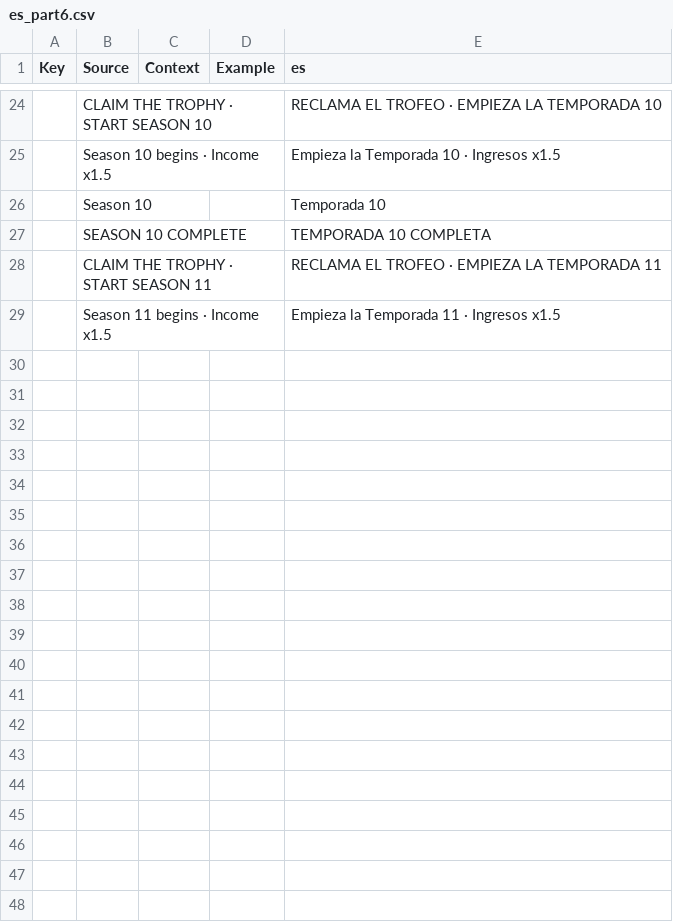
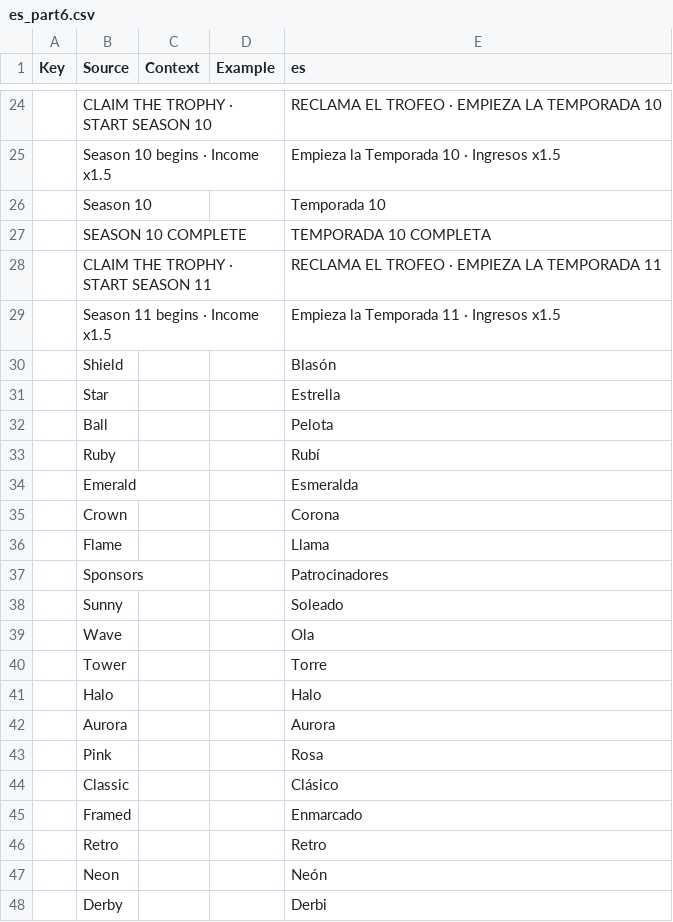
Before and after one commit to Lichu23/soccer-tycoon, a CSV file: tools/localization/parts/es_part6.csv, drawn as a sheet; only a part is shown, gaps mark what is left out; the diff covers the shown part only; the diff names each change by its address in the sheet, - before the commit and + after, or states it on an @@ line.

```diff
--- a/tools/localization/parts/es_part6.csv
+++ b/tools/localization/parts/es_part6.csv
+row 30:  | Shield |  |  | Blasón
+row 31:  | Star |  |  | Estrella
+row 32:  | Ball |  |  | Pelota
+row 33:  | Ruby |  |  | Rubí
+row 34:  | Emerald |  |  | Esmeralda
+row 35:  | Crown |  |  | Corona
+row 36:  | Flame |  |  | Llama
+row 37:  | Sponsors |  |  | Patrocinadores
+row 38:  | Sunny |  |  | Soleado
+row 39:  | Wave |  |  | Ola
+row 40:  | Tower |  |  | Torre
+row 41:  | Halo |  |  | Halo
+row 42:  | Aurora |  |  | Aurora
+row 43:  | Pink |  |  | Rosa
+row 44:  | Classic |  |  | Clásico
+row 45:  | Framed |  |  | Enmarcado
+row 46:  | Retro |  |  | Retro
+row 47:  | Neon |  |  | Neón
+row 48:  | Derby |  |  | Derbi
```
Also changed, not shown: 13 added rows elsewhere in this file, tools/localization/es.csv, 14 other files.
